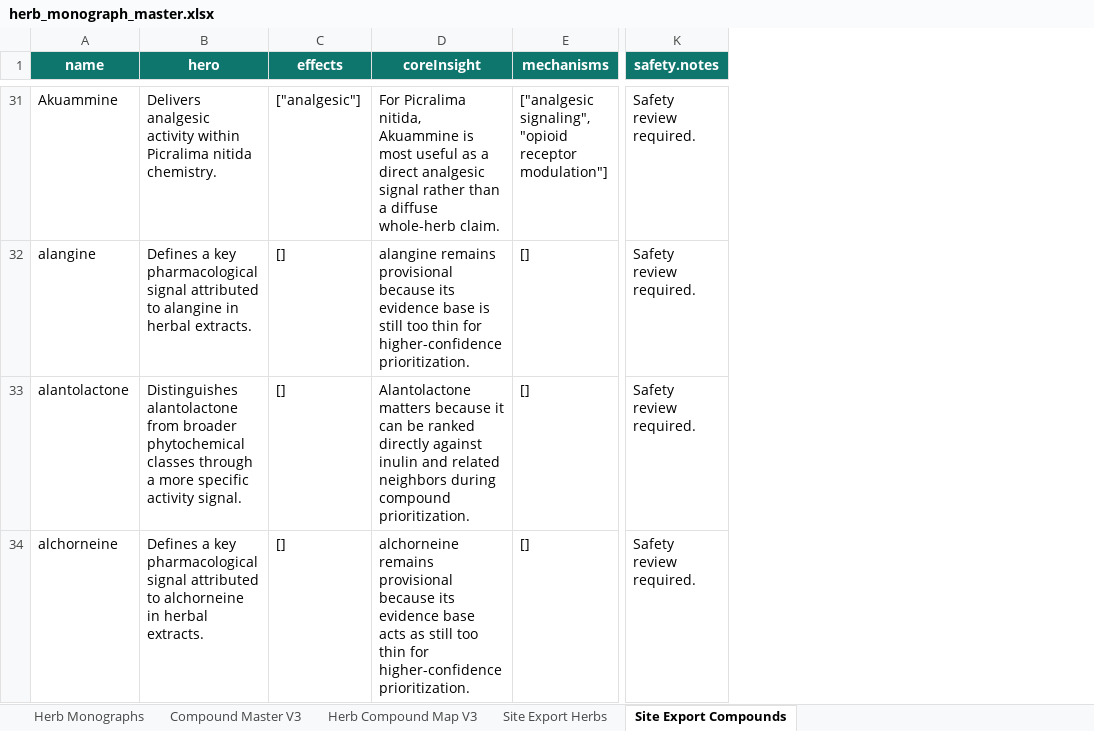
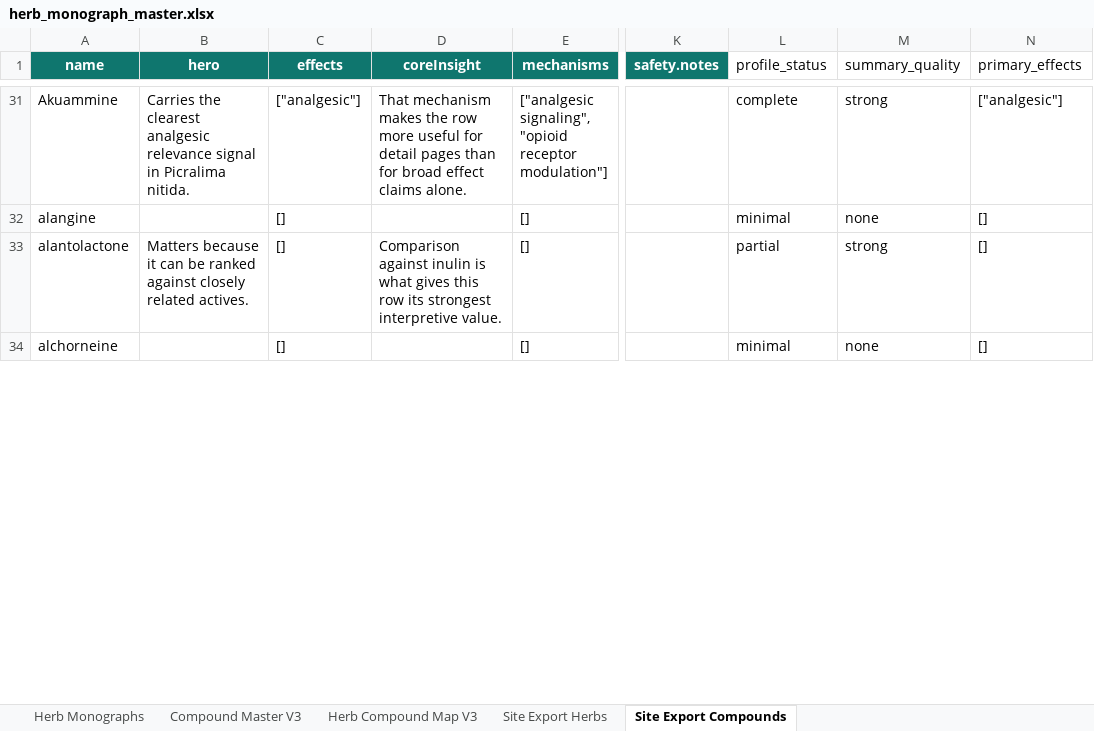
Before and after one commit to Razzleberrytt/hippie-scientist-site, an Excel workbook: data-sources/herb_monograph_master.xlsx, sheet Site Export Compounds, drawn as a sheet; only a part is shown, gaps mark what is left out; values as stored, in another font and other column widths than the file's, no borders; table styles not drawn; the diff covers the shown part only; the diff names each change by its address in the sheet, - before the commit and + after, or states it on an @@ line.

```diff
--- a/data-sources/herb_monograph_master.xlsx (sheet Site Export Compounds)
+++ b/data-sources/herb_monograph_master.xlsx (sheet Site Export Compounds)
+column L (profile_status), rows 31-34: complete | minimal | partial | minimal
+column M (summary_quality), rows 31-34: strong | none | strong | none
+column N (primary_effects), rows 31-34: ["analgesic"] | [] | [] | []
-B31 (hero): Delivers analgesic activity within Picralima nitida chemistry.
+B31 (hero): Carries the clearest analgesic relevance signal in Picralima nitida.
-D31 (coreInsight): For Picralima nitida, Akuammine is most useful as a direct analgesic signal rather than a diffuse whole-herb claim.
+D31 (coreInsight): That mechanism makes the row more useful for detail pages than for broad effect claims alone.
-K31:K34 (safety.notes): Safety review required.
+K31:K34 (safety.notes): (empty)
-B32 (hero): Defines a key pharmacological signal attributed to alangine in herbal extracts.
+B32 (hero): (empty)
-D32 (coreInsight): alangine remains provisional because its evidence base is still too thin for higher-confidence prioritization.
+D32 (coreInsight): (empty)
-B33 (hero): Distinguishes alantolactone from broader phytochemical classes through a more specific activity signal.
+B33 (hero): Matters because it can be ranked against closely related actives.
-D33 (coreInsight): Alantolactone matters because it can be ranked directly against inulin and related neighbors during compound prioritization.
+D33 (coreInsight): Comparison against inulin is what gives this row its strongest interpretive value.
-B34 (hero): Defines a key pharmacological signal attributed to alchorneine in herbal extracts.
+B34 (hero): (empty)
-D34 (coreInsight): alchorneine remains provisional because its evidence base acts as still too thin for higher-confidence prioritization.
+D34 (coreInsight): (empty)
```
Also changed, not shown: 1897 edited cells elsewhere in this sheet, sheet Site Export Herbs.
